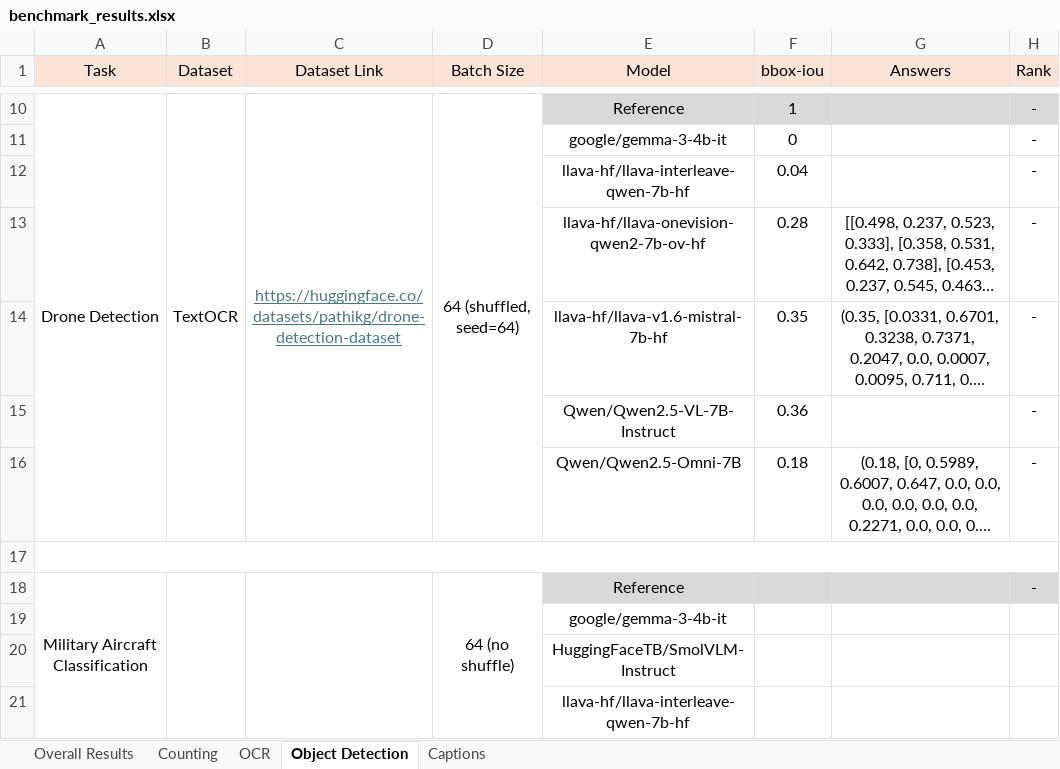
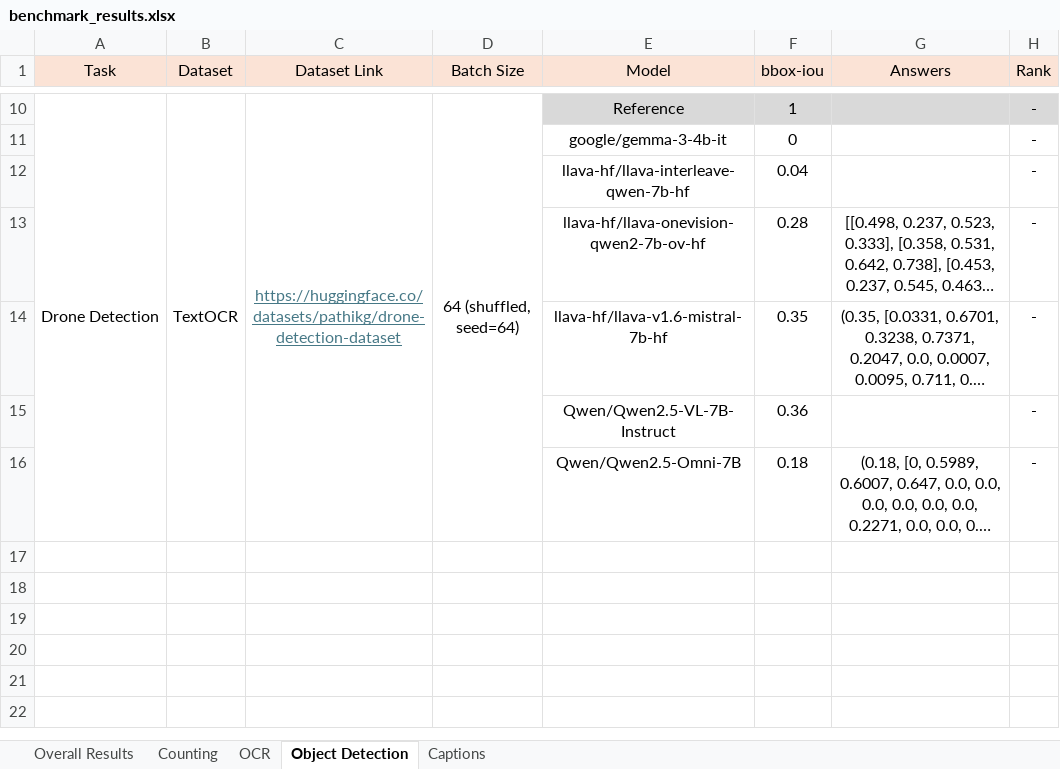
Before and after one commit to phiphi-tan/lmm_benchmark, an Excel workbook: benchmark/benchmark_results.xlsx, sheet Object Detection, drawn as a sheet; only a part is shown, gaps mark what is left out; long unchanged cells end in …; values as stored, in another font and other column widths than the file's, no borders; the diff covers the shown part only; the diff names each change by its address in the sheet, - before the commit and + after, or states it on an @@ line.

```diff
--- a/benchmark/benchmark_results.xlsx (sheet Object Detection)
+++ b/benchmark/benchmark_results.xlsx (sheet Object Detection)
-row 17: (empty)
-row 18: Military Aircraft Classification |  |  | 64 (no shuffle) | Reference |  |  | -
-row 19:  |  |  |  | google/gemma-3-4b-it
-row 20:  |  |  |  | HuggingFaceTB/SmolVLM-Instruct
-row 21:  |  |  |  | llava-hf/llava-interleave-qwen-7b-hf
```
Also changed, not shown: 5 removed rows and 8 edited cells elsewhere in this sheet, sheet Captions, sheet Overall Results, 6 other files.
